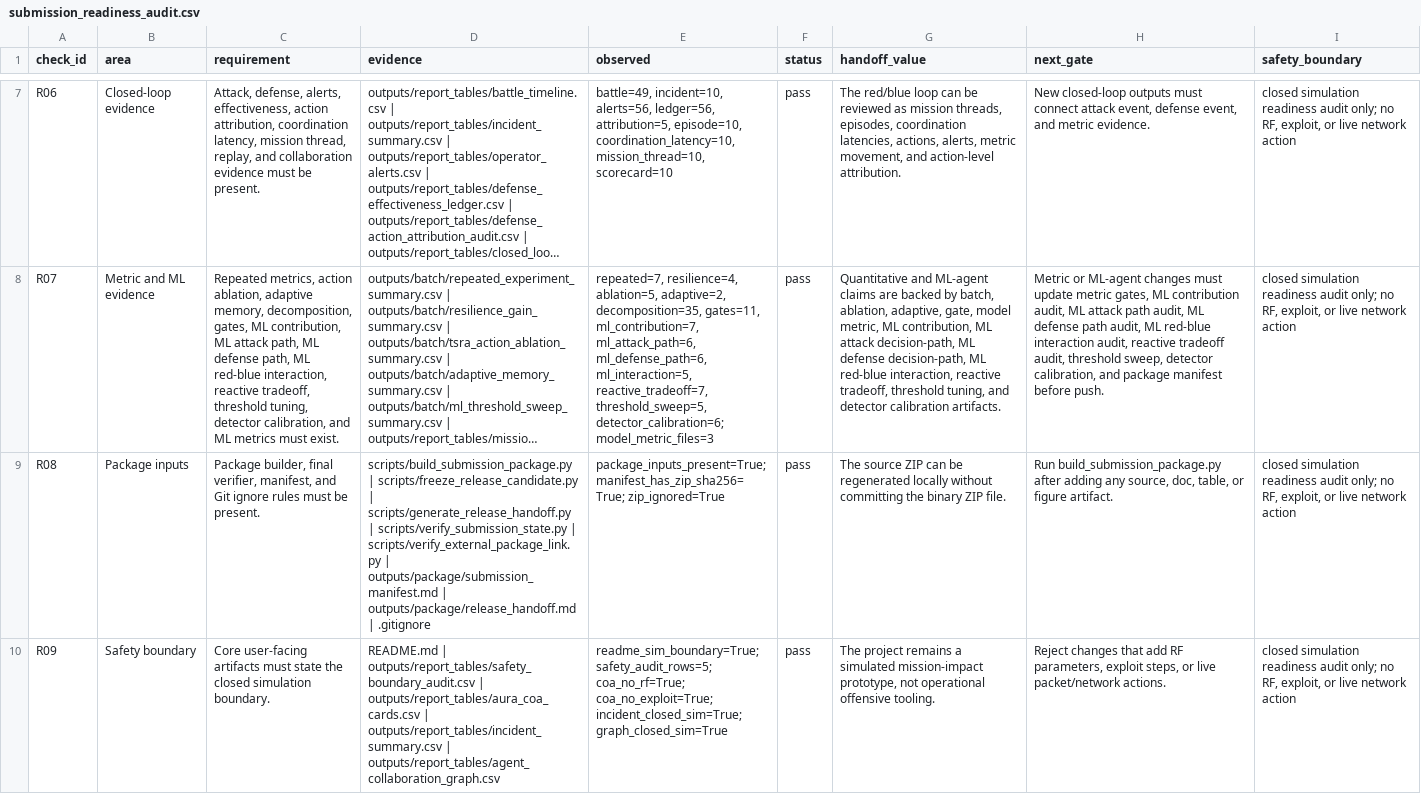
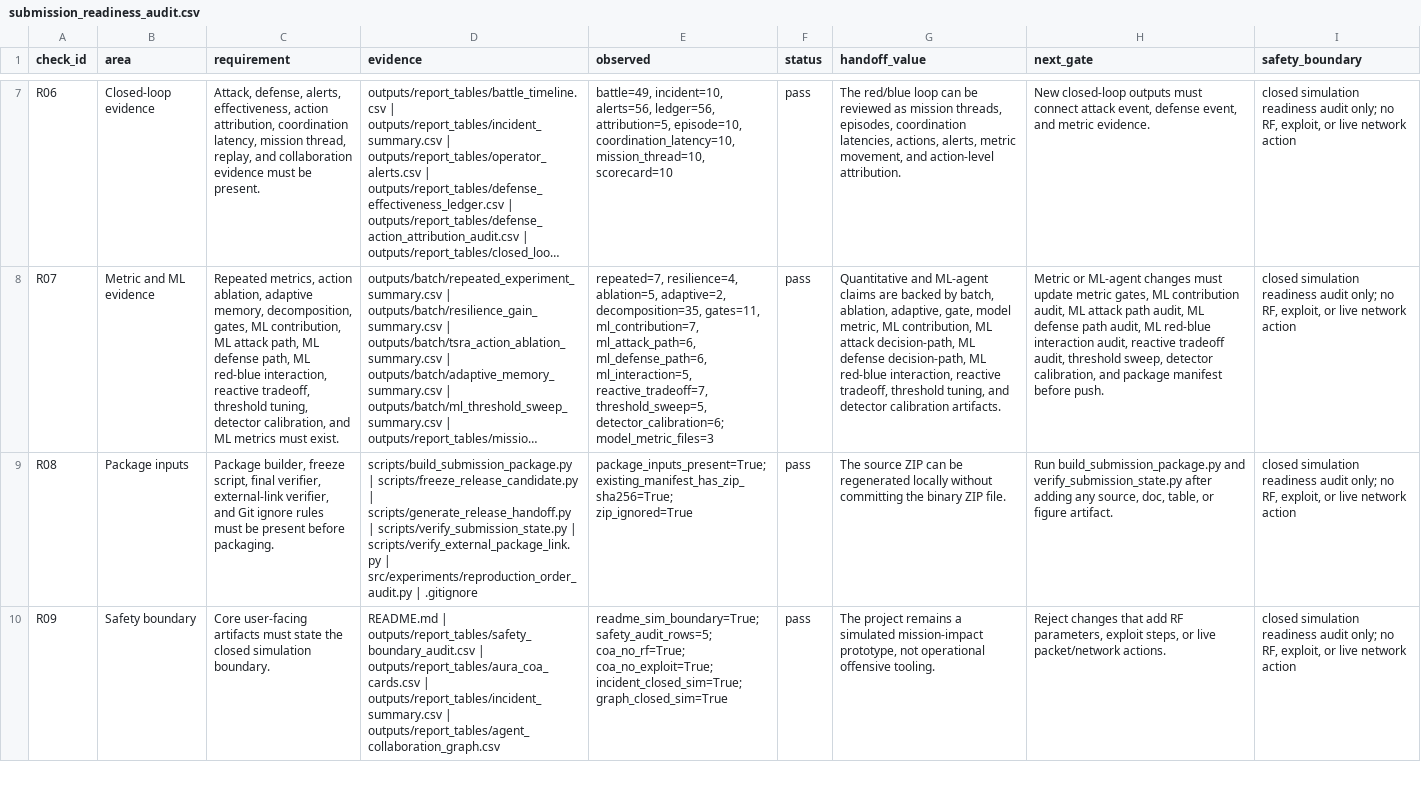
Before and after one commit to Hbin77/LIG_DAH_AGI, a CSV file: outputs/report_tables/submission_readiness_audit.csv, drawn as a sheet; only a part is shown, gaps mark what is left out; long unchanged cells end in …; the diff covers the shown part only; the diff names each change by its address in the sheet, - before the commit and + after, or states it on an @@ line.

Commit message:
Add reproduction order audit

```diff
--- a/outputs/report_tables/submission_readiness_audit.csv
+++ b/outputs/report_tables/submission_readiness_audit.csv
-C9 (requirement): Package builder, final verifier, manifest, and Git ignore rules must be present.
+C9 (requirement): Package builder, freeze script, final verifier, external-link verifier, and Git ignore rules must be present before packaging.
-D9 (evidence): …scripts/verify_external_package_link.py | outputs/package/submission_manifest.md | outputs/package/release_handoff.md | .gitignore
+D9 (evidence): …scripts/verify_external_package_link.py | src/experiments/reproduction_order_audit.py | .gitignore
-E9 (observed): package_inputs_present=True; manifest_has_zip_sha256=True; zip_ignored=True
+E9 (observed): package_inputs_present=True; existing_manifest_has_zip_sha256=True; zip_ignored=True
-H9 (next_gate): Run build_submission_package.py after adding…
+H9 (next_gate): Run build_submission_package.py and verify_submission_state.py after adding…
```
Also changed, not shown: 4 edited cells elsewhere in this file, outputs/report_tables/competition_alignment_matrix.csv, 17 other files.
